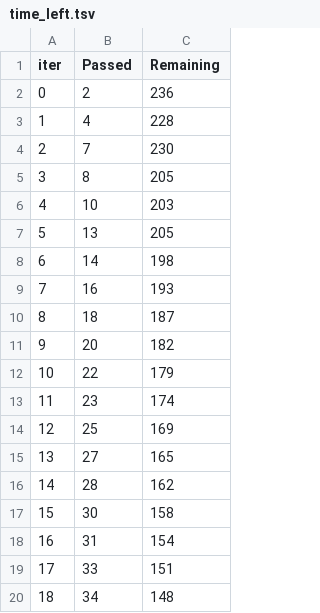
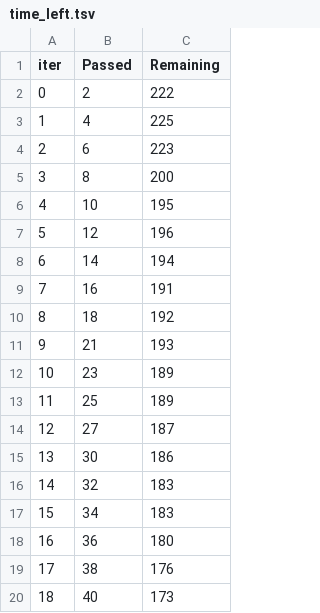
Before and after one commit to ajayshgithub/DSProject, a TSV file: catboost_info/time_left.tsv, drawn as a sheet; only a part is shown; the diff covers the shown part only.

```diff
--- a/catboost_info/time_left.tsv
+++ b/catboost_info/time_left.tsv
@@ -1,20 +1,20 @@
 iter	Passed	Remaining
-0	2	236
-1	4	228
-2	7	230
-3	8	205
-4	10	203
-5	13	205
-6	14	198
-7	16	193
-8	18	187
-9	20	182
-10	22	179
-11	23	174
-12	25	169
-13	27	165
-14	28	162
-15	30	158
-16	31	154
-17	33	151
-18	34	148
+0	2	222
+1	4	225
+2	6	223
+3	8	200
+4	10	195
+5	12	196
+6	14	194
+7	16	191
+8	18	192
+9	21	193
+10	23	189
+11	25	189
+12	27	187
+13	30	186
+14	32	183
+15	34	183
+16	36	180
+17	38	176
+18	40	173
```
Also changed, not shown: 157 edited cells elsewhere in this file, 4 other files.
